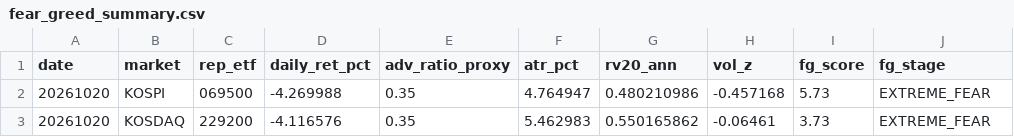
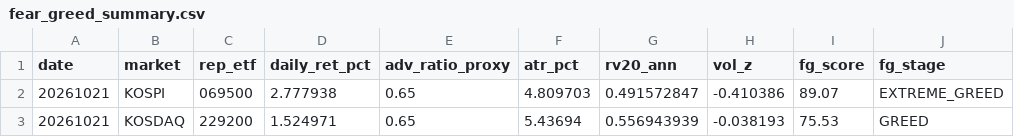
Before and after one commit to jsinvest/dashboard, a CSV file: market-analysis/fear_greed_summary.csv, drawn as a sheet.

```diff
--- a/market-analysis/fear_greed_summary.csv
+++ b/market-analysis/fear_greed_summary.csv
@@ -1,3 +1,3 @@
 date,market,rep_etf,daily_ret_pct,adv_ratio_proxy,atr_pct,rv20_ann,vol_z,fg_score,fg_stage
-20261020,KOSPI,069500,-4.269988,0.35,4.764947,0.480210986,-0.457168,5.73,EXTREME_FEAR
-20261020,KOSDAQ,229200,-4.116576,0.35,5.462983,0.550165862,-0.06461,3.73,EXTREME_FEAR
+20261021,KOSPI,069500,2.777938,0.65,4.809703,0.491572847,-0.410386,89.07,EXTREME_GREED
+20261021,KOSDAQ,229200,1.524971,0.65,5.43694,0.556943939,-0.038193,75.53,GREED
```
Also changed, not shown: market-analysis/kosdaq_adr.csv, market-analysis/kospi_adr.csv, 22 other files.
